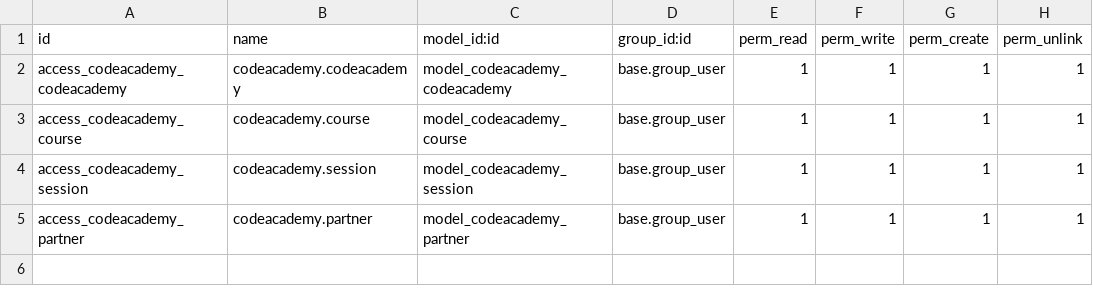
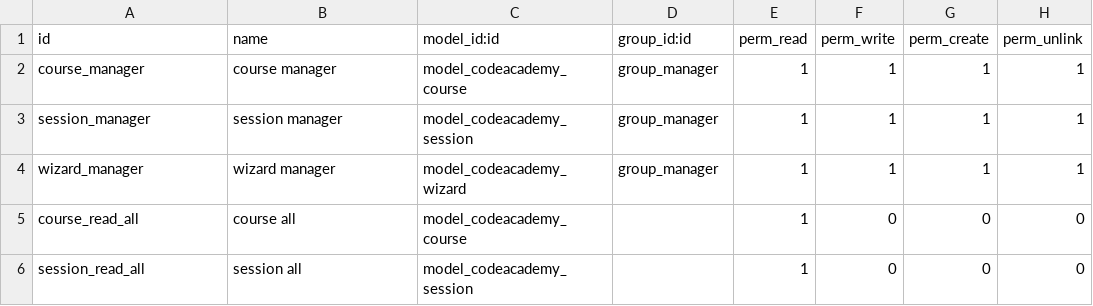
Before and after one commit to tduygu/odoo-training-tr, a CSV file: codeacademy/security/ir.model.access.csv, drawn as a sheet.

Commit message:
codeacademy additions

```diff
--- a/codeacademy/security/ir.model.access.csv
+++ b/codeacademy/security/ir.model.access.csv
@@ -1,5 +1,6 @@
 id,name,model_id:id,group_id:id,perm_read,perm_write,perm_create,perm_unlink
-access_codeacademy_codeacademy,codeacademy.codeacademy,model_codeacademy_codeacademy,base.group_user,1,1,1,1
-access_codeacademy_course,codeacademy.course,model_codeacademy_course,base.group_user,1,1,1,1
-access_codeacademy_session,codeacademy.session,model_codeacademy_session,base.group_user,1,1,1,1
-access_codeacademy_partner,codeacademy.partner,model_codeacademy_partner,base.group_user,1,1,1,1
+course_manager,course manager,model_codeacademy_course,group_manager,1,1,1,1
+session_manager,session manager,model_codeacademy_session,group_manager,1,1,1,1
+wizard_manager,wizard manager,model_codeacademy_wizard,group_manager,1,1,1,1
+course_read_all,course all,model_codeacademy_course,,1,0,0,0
+session_read_all,session all,model_codeacademy_session,,1,0,0,0
```
Also changed, not shown: 8 other files.
